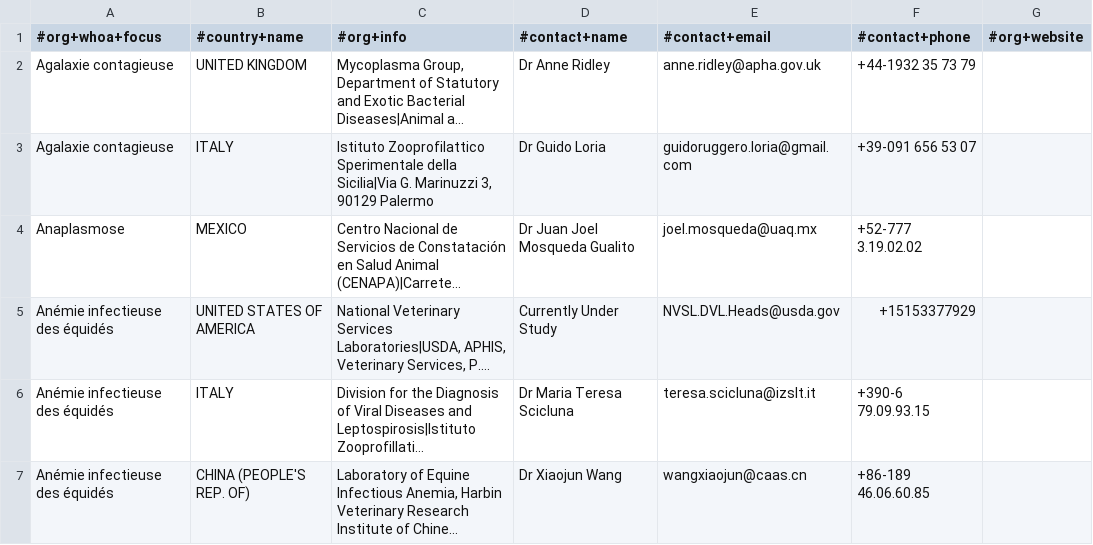
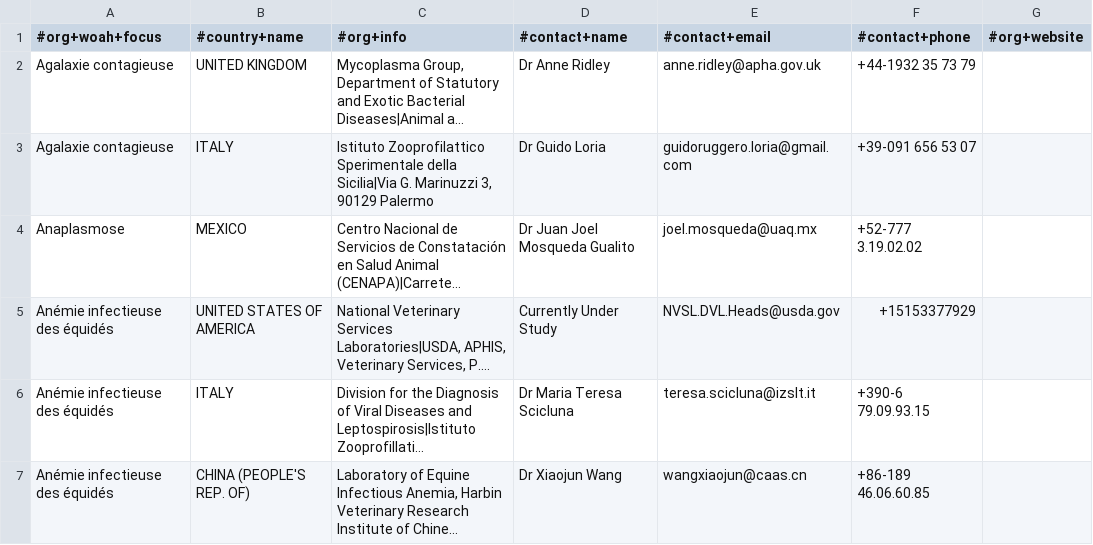
Before and after one commit to fititnt/awesome-spatial-epidemiology-and-health-surveillance, a CSV file: data/woah-reference-laboratories.hxl.csv (was data/whoa-reference-laboratories.hxl.csv), drawn as a sheet; only a part is shown; long unchanged cells end in …; the diff names each change by its address in the sheet, - before the commit and + after, or states it on an @@ line.

Commit message:
Using whoa over oie for List A and List B

```diff
--- a/data/whoa-reference-laboratories.hxl.csv
+++ b/data/woah-reference-laboratories.hxl.csv
-A1: #org+whoa+focus
+A1: #org+woah+focus
```
Also changed, not shown: 10 other files.
